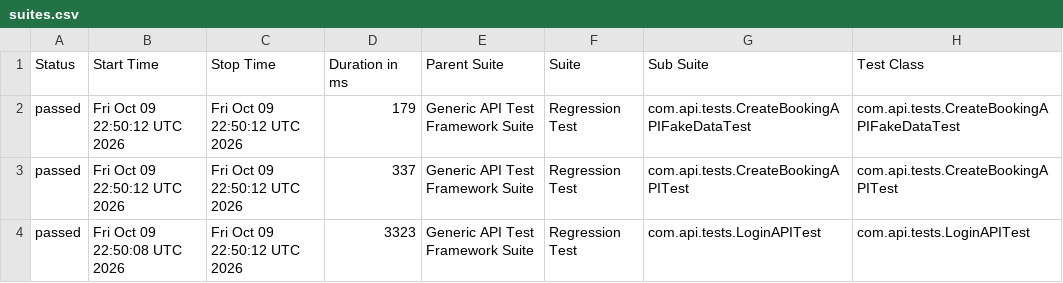
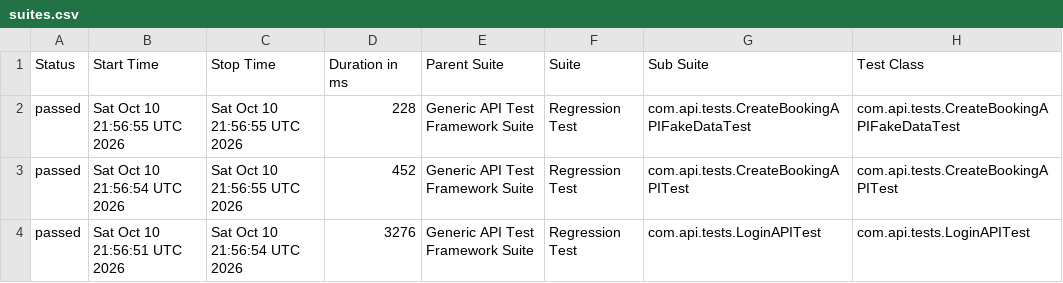
Before and after one commit to bishnu-das1191/generic-api-test-framework, a CSV file: data/suites.csv, drawn as a sheet; only a part is shown; the diff names each change by its address in the sheet, - before the commit and + after, or states it on an @@ line.

```diff
--- a/data/suites.csv
+++ b/data/suites.csv
-B2 (Start Time): Fri Oct 09 22:50:12 UTC 2026
+B2 (Start Time): Sat Oct 10 21:56:55 UTC 2026
-C2:C3 (Stop Time): Fri Oct 09 22:50:12 UTC 2026
+C2:C3 (Stop Time): Sat Oct 10 21:56:55 UTC 2026
-D2 (Duration in ms): 179
+D2 (Duration in ms): 228
-B3 (Start Time): Fri Oct 09 22:50:12 UTC 2026
+B3 (Start Time): Sat Oct 10 21:56:54 UTC 2026
-D3 (Duration in ms): 337
+D3 (Duration in ms): 452
-B4 (Start Time): Fri Oct 09 22:50:08 UTC 2026
+B4 (Start Time): Sat Oct 10 21:56:51 UTC 2026
-C4 (Stop Time): Fri Oct 09 22:50:12 UTC 2026
+C4 (Stop Time): Sat Oct 10 21:56:54 UTC 2026
-D4 (Duration in ms): 3323
+D4 (Duration in ms): 3276
```
Also changed, not shown: 29 other files.
